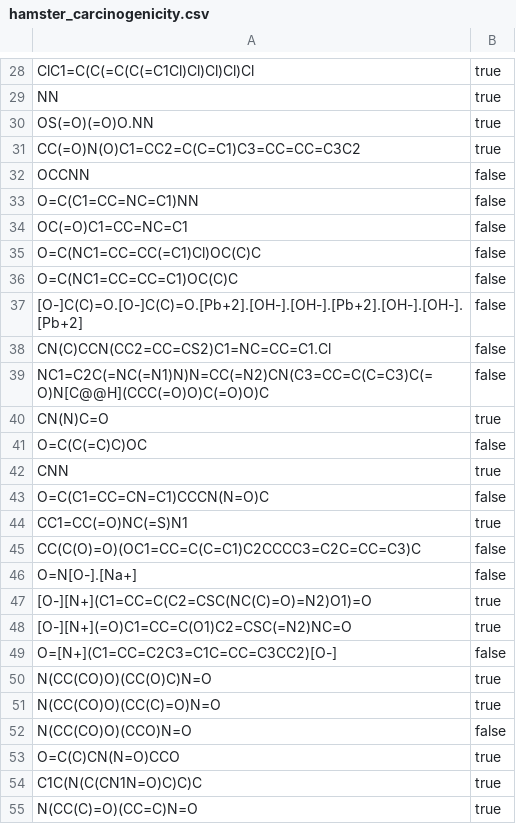
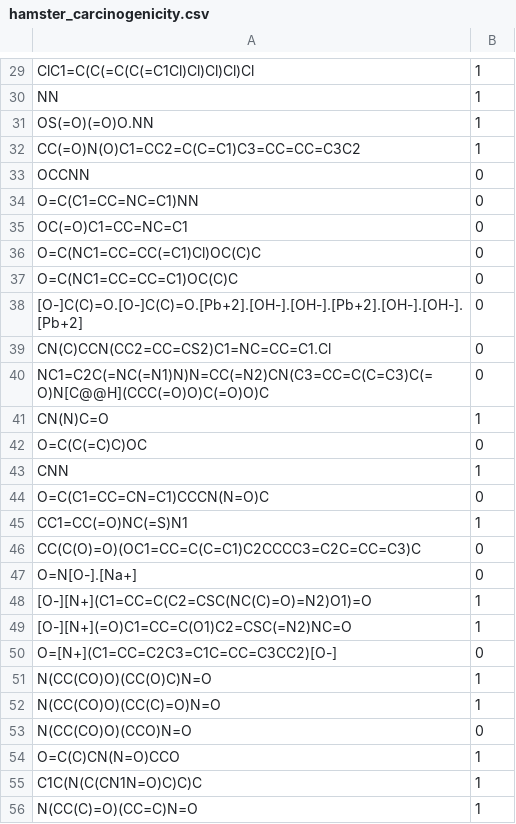
Before and after one commit to mguetlein/opentox-validation, a CSV file: data/hamster_carcinogenicity.csv, drawn as a sheet; only a part is shown, gaps mark what is left out; addresses are those after the commit; the diff covers the shown part only; the diff names each change by its address in the sheet, - before the commit and + after, or states it on an @@ line.

```diff
--- a/data/hamster_carcinogenicity.csv
+++ b/data/hamster_carcinogenicity.csv
-B29:B32: true
+B29:B32: 1
-B33:B40: false
+B33:B40: 0
-B41: true
+B41: 1
-B42: false
+B42: 0
-B43: true
+B43: 1
-B44: false
+B44: 0
-B45: true
+B45: 1
-B46:B47: false
+B46:B47: 0
-B48:B49: true
+B48:B49: 1
-B50: false
+B50: 0
-B51:B52: true
+B51:B52: 1
-B53: false
+B53: 0
-B54:B56: true
+B54:B56: 1
```
Also changed, not shown: 1 added row and 57 edited cells elsewhere in this file, 20 other files.
